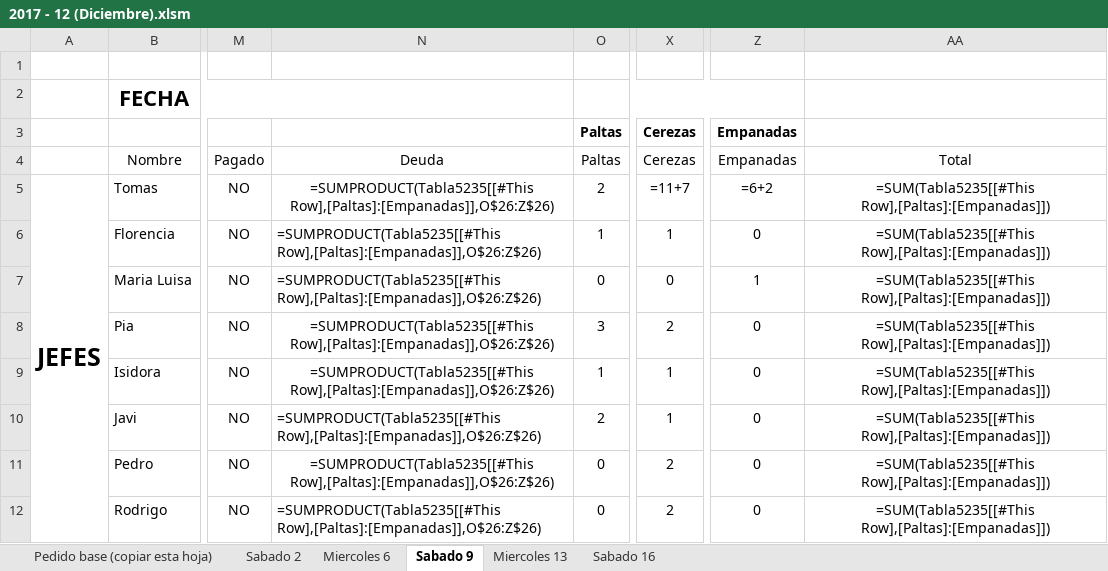
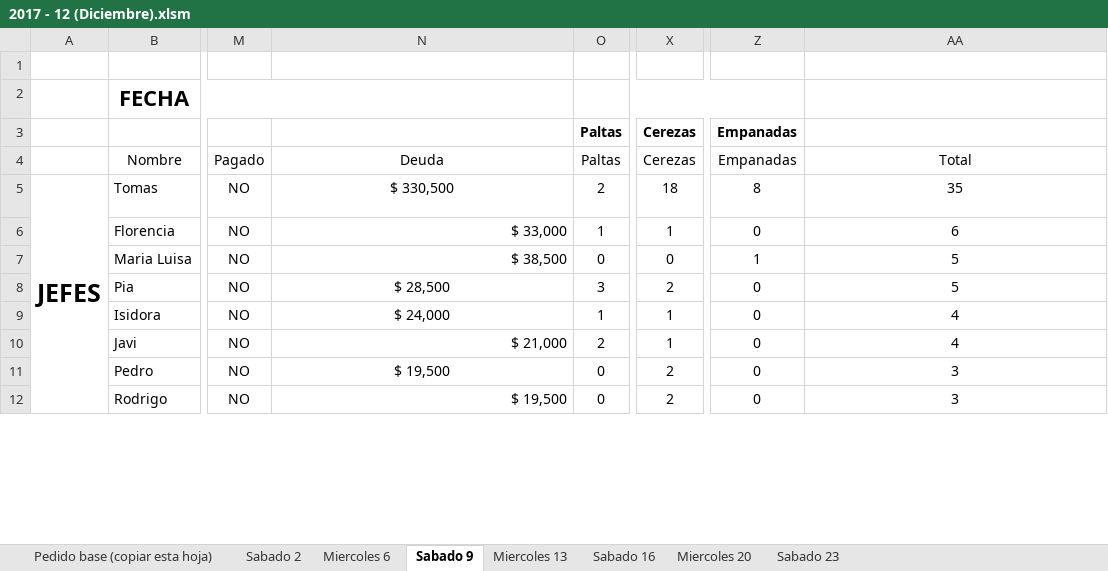
Before and after one commit to NachoCasta/FrutopiaWeb, an Excel workbook: bot/datos/2017 - 12 (Diciembre).xlsm, sheet Sabado 9, drawn as a sheet; only a part is shown, gaps mark what is left out; values as stored, in another font and other column widths than the file's, no borders; formulas without a stored value are shown as written; conditional formats and table styles not drawn; the diff covers the shown part only; the diff names each change by its address in the sheet, - before the commit and + after, or states it on an @@ line.

```diff
--- a/bot/datos/2017 - 12 (Diciembre).xlsm (sheet Sabado 9)
+++ b/bot/datos/2017 - 12 (Diciembre).xlsm (sheet Sabado 9)
+sheet tab: Miercoles 20
+sheet tab: Sabado 23
-N5: =SUMPRODUCT(Tabla5235[[#This Row],[Paltas]:[Empanadas]],O$26:Z$26)
+N5: $ 330,500
-X5 (Cerezas): =11+7
+X5 (Cerezas): 18
-Z5 (Empanadas): =6+2
+Z5 (Empanadas): 8
-AA5: =SUM(Tabla5235[[#This Row],[Paltas]:[Empanadas]])
+AA5: 35
-N6: =SUMPRODUCT(Tabla5235[[#This Row],[Paltas]:[Empanadas]],O$26:Z$26)
+N6: $ 33,000
-AA6: =SUM(Tabla5235[[#This Row],[Paltas]:[Empanadas]])
+AA6: 6
-N7: =SUMPRODUCT(Tabla5235[[#This Row],[Paltas]:[Empanadas]],O$26:Z$26)
+N7: $ 38,500
-AA7:AA8: =SUM(Tabla5235[[#This Row],[Paltas]:[Empanadas]])
+AA7:AA8: 5
-N8: =SUMPRODUCT(Tabla5235[[#This Row],[Paltas]:[Empanadas]],O$26:Z$26)
+N8: $ 28,500
-N9: =SUMPRODUCT(Tabla5235[[#This Row],[Paltas]:[Empanadas]],O$26:Z$26)
+N9: $ 24,000
-AA9:AA10: =SUM(Tabla5235[[#This Row],[Paltas]:[Empanadas]])
+AA9:AA10: 4
-N10: =SUMPRODUCT(Tabla5235[[#This Row],[Paltas]:[Empanadas]],O$26:Z$26)
+N10: $ 21,000
-N11:N12: =SUMPRODUCT(Tabla5235[[#This Row],[Paltas]:[Empanadas]],O$26:Z$26)
+N11:N12: $ 19,500
-AA11:AA12: =SUM(Tabla5235[[#This Row],[Paltas]:[Empanadas]])
+AA11:AA12: 3
```
Also changed, not shown: 6 added rows, 6 removed rows and 14 edited cells elsewhere in this sheet, sheet Sabado 16, sheet Sabado 2, sheet Miercoles 13, sheet Pedido base (copiar esta hoja), sheet Miercoles 6, hidden cells, bot/datos/Jefes 2017-2.xlsx, 7 other files.
